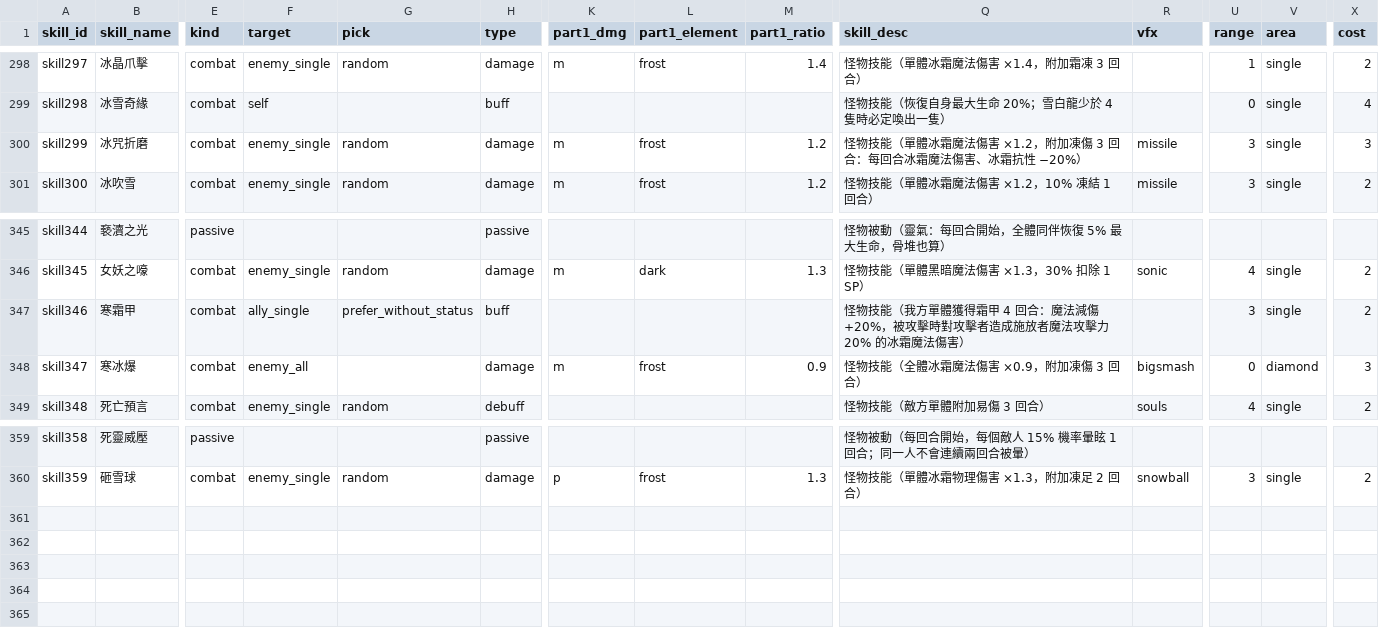
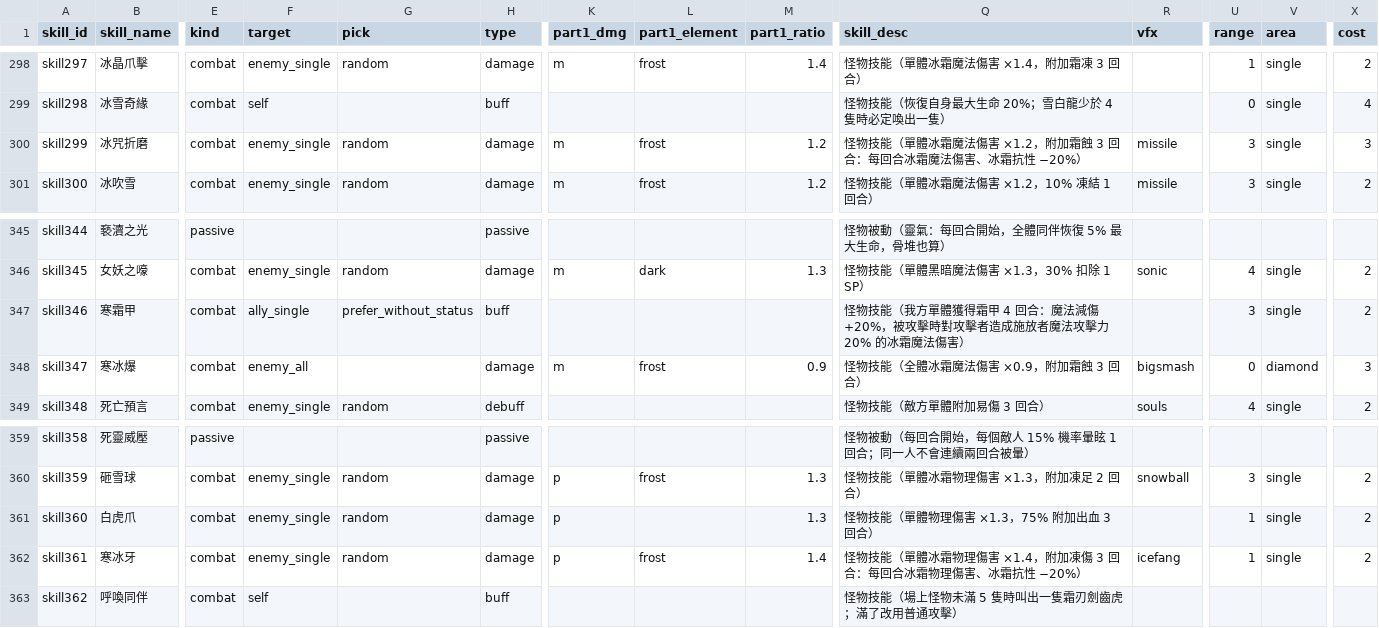
Before and after one commit to minruuwu/bigadventure, a CSV file: assets/data/skill_info.csv, drawn as a sheet; only a part is shown, gaps mark what is left out; rows hold the shown columns only; the diff names each change by its address in the sheet, - before the commit and + after, or states it on an @@ line.

```diff
--- a/assets/data/skill_info.csv
+++ b/assets/data/skill_info.csv
-Q300 (skill_desc): …×1.2，附加凍傷 3 回合…
+Q300 (skill_desc): …×1.2，附加霜蝕 3 回合…
-Q348 (skill_desc): 怪物技能（全體冰霜魔法傷害 ×0.9，附加凍傷 3 回合）
+Q348 (skill_desc): 怪物技能（全體冰霜魔法傷害 ×0.9，附加霜蝕 3 回合）
+row 361: skill360 | 白虎爪 | combat | enemy_single | random | damage | p |  | 1.3 | 怪物技能（單體物理傷害 ×1.3，75% 附加出血 3 回合） |  | 1 | single | 2
+row 362: skill361 | 寒冰牙 | combat | enemy_single | random | damage | p | frost | 1.4 | 怪物技能（單體冰霜物理傷害 ×1.4，附加凍傷 3 回合：每回合冰霜物理傷害、冰霜抗性 −20%） | icefang | 1 | single | 2
+row 363: skill362 | 呼喚同伴 | combat | self |  | buff |  |  |  | 怪物技能（場上怪物未滿 5 隻時叫出一隻霜刃劍齒虎；滿了改用普通攻擊）
```
Also changed, not shown: assets/data/monster_info.csv, assets/data/skill_effect.csv, 8 other files.
